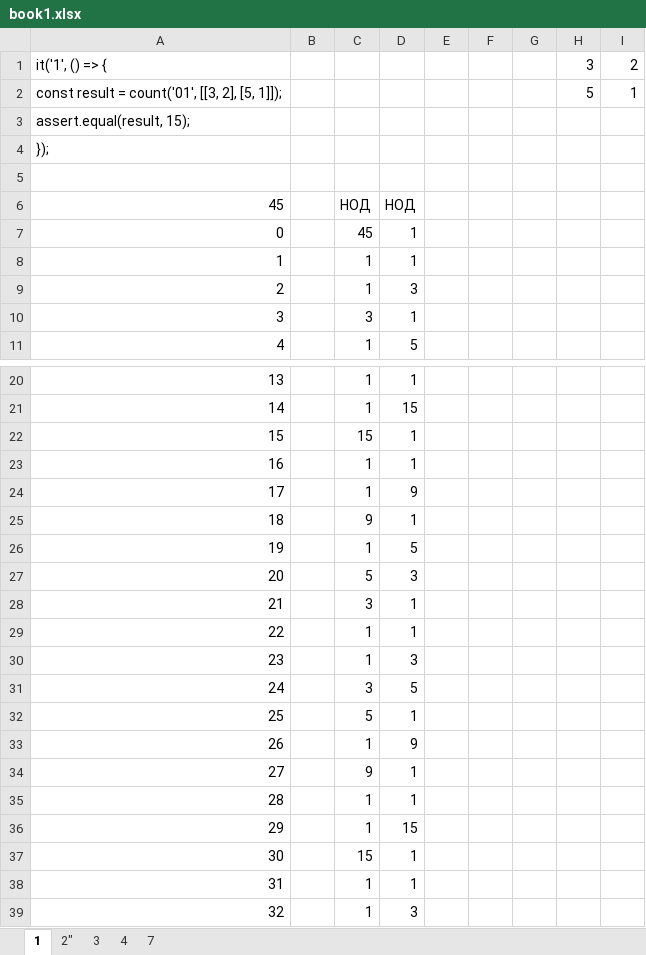
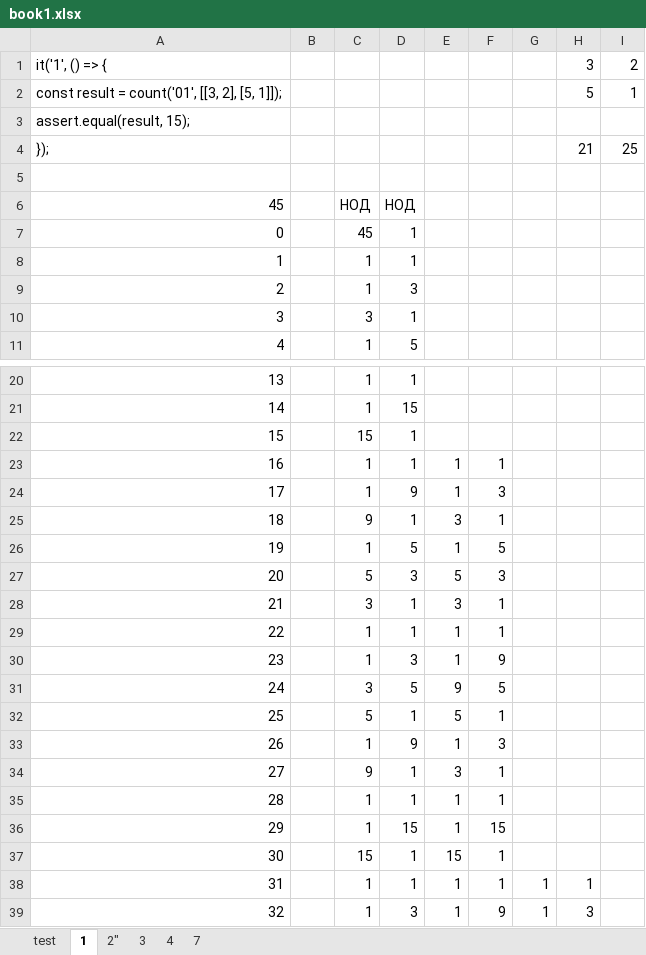
Before and after one commit to ragexe/help-me, an Excel workbook: book1.xlsx, sheet 1, drawn as a sheet; only a part is shown, gaps mark what is left out; values as stored, in another font and other column widths than the file's, no cell formats; the diff covers the shown part only; the diff names each change by its address in the sheet, - before the commit and + after, or states it on an @@ line.

```diff
--- a/book1.xlsx (sheet 1)
+++ b/book1.xlsx (sheet 1)
+sheet tab: test
-H4: (empty)
+H4: 21
-I4: (empty)
+I4: 25
-E23:E24: (empty)
+E23:E24: 1
-F23: (empty)
+F23: 1
-F24: (empty)
+F24: 3
-E25: (empty)
+E25: 3
-F25: (empty)
+F25: 1
-E26: (empty)
+E26: 1
-F26: (empty)
+F26: 5
-E27: (empty)
+E27: 5
-F27: (empty)
+F27: 3
-E28: (empty)
+E28: 3
-F28:F29: (empty)
+F28:F29: 1
-E29:E30: (empty)
+E29:E30: 1
-F30: (empty)
+F30: 9
-E31: (empty)
+E31: 9
-F31: (empty)
+F31: 5
-E32: (empty)
+E32: 5
-F32: (empty)
+F32: 1
-E33: (empty)
+E33: 1
-F33: (empty)
+F33: 3
-E34: (empty)
+E34: 3
-F34:F35: (empty)
+F34:F35: 1
-E35:E36: (empty)
+E35:E36: 1
-F36: (empty)
+F36: 15
-E37: (empty)
+E37: 15
-F37:F38: (empty)
+F37:F38: 1
-E38:E39: (empty)
+E38:E39: 1
-G38:G39: (empty)
+G38:G39: 1
-H38: (empty)
+H38: 1
-F39: (empty)
+F39: 9
-H39: (empty)
+H39: 3
```
Also changed, not shown: 52 edited cells elsewhere in this sheet, sheet 7, sheet 4, cell formats, 1 other file.
